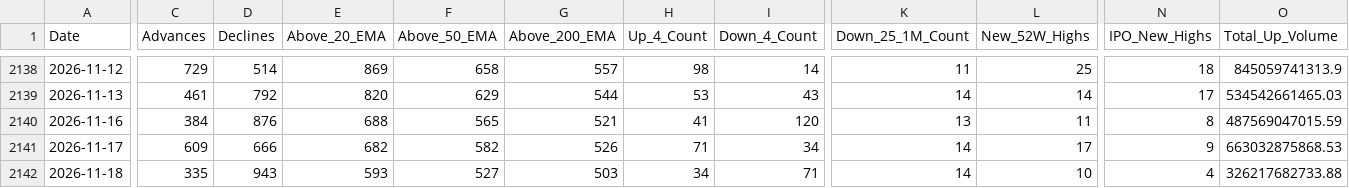
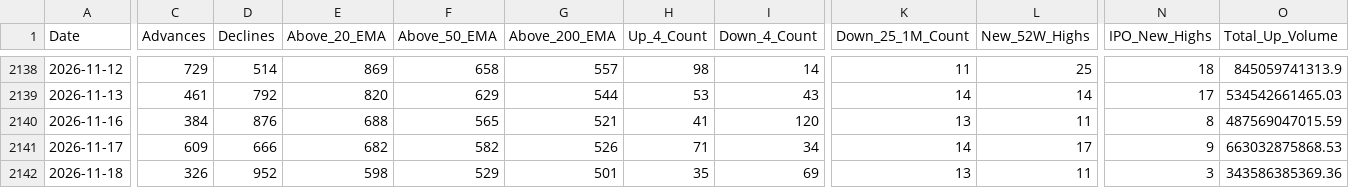
Before and after one commit to augmentalphawealth/Situational-Awareness, a CSV file: live_intraday_aggregate.csv, drawn as a sheet; only a part is shown, gaps mark what is left out; the diff covers the shown part only; the diff names each change by its address in the sheet, - before the commit and + after, or states it on an @@ line.

```diff
--- a/live_intraday_aggregate.csv
+++ b/live_intraday_aggregate.csv
-C2142 (Advances): 335
+C2142 (Advances): 326
-D2142 (Declines): 943
+D2142 (Declines): 952
-E2142 (Above_20_EMA): 593
+E2142 (Above_20_EMA): 598
-F2142 (Above_50_EMA): 527
+F2142 (Above_50_EMA): 529
-G2142 (Above_200_EMA): 503
+G2142 (Above_200_EMA): 501
-H2142 (Up_4_Count): 34
+H2142 (Up_4_Count): 35
-I2142 (Down_4_Count): 71
+I2142 (Down_4_Count): 69
-K2142 (Down_25_1M_Count): 14
+K2142 (Down_25_1M_Count): 13
-L2142 (New_52W_Highs): 10
+L2142 (New_52W_Highs): 11
-N2142 (IPO_New_Highs): 4
+N2142 (IPO_New_Highs): 3
-O2142 (Total_Up_Volume): 326217682733.88
+O2142 (Total_Up_Volume): 343586385369.36
```
Also changed, not shown: 19 edited cells elsewhere in this file, 5 other files.
